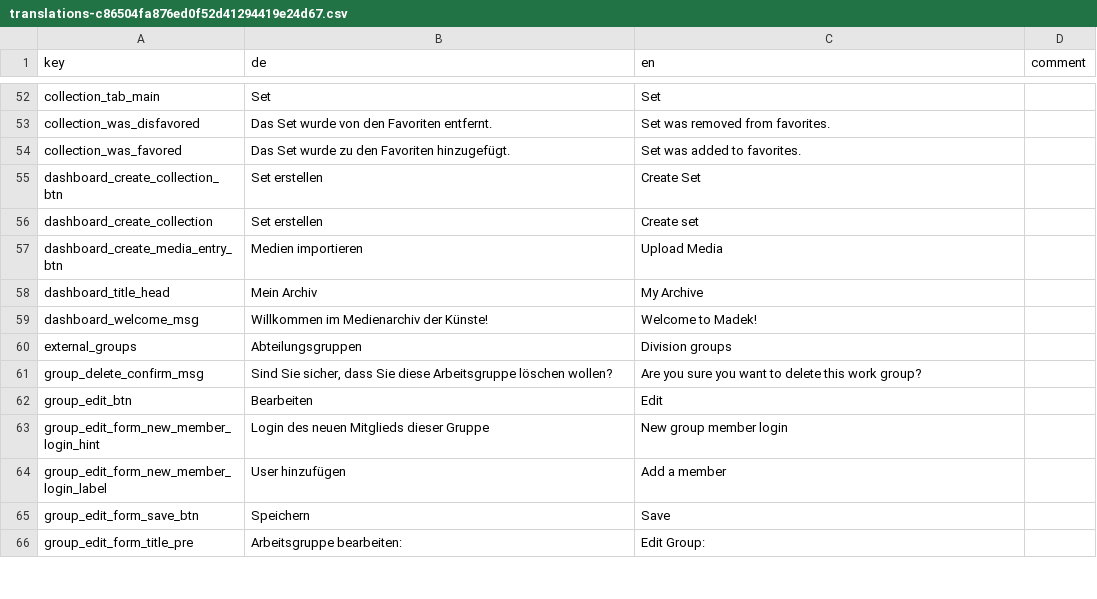
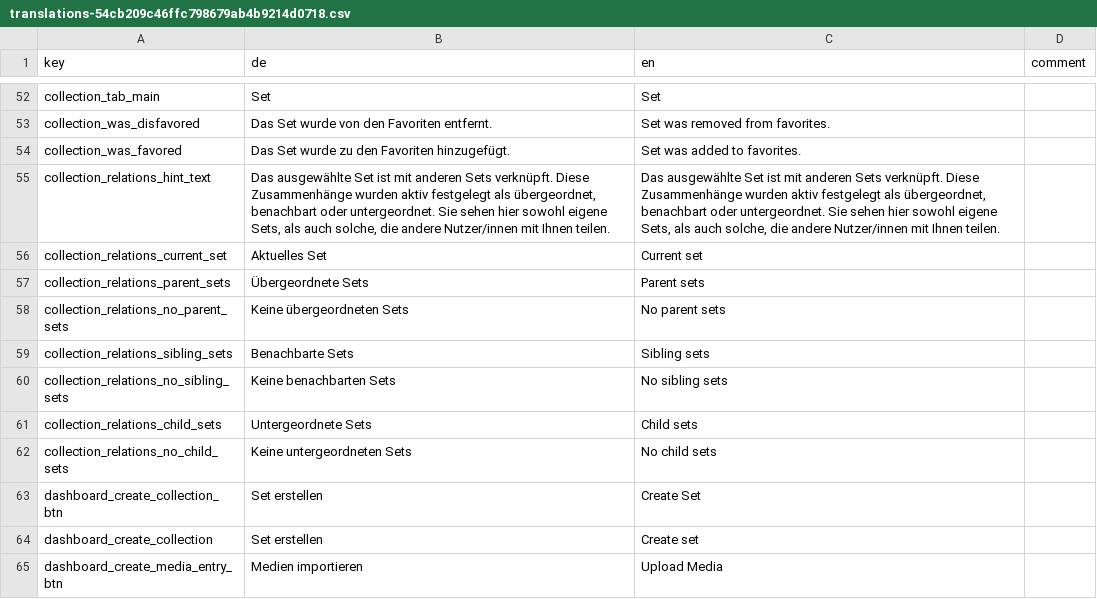
Before and after one commit to broggn/hfg-madek_webapp_assets, a CSV file: translations-54cb209c46ffc798679ab4b9214d0718.csv (was translations-c86504fa876ed0f52d41294419e24d67.csv), drawn as a sheet; only a part is shown, gaps mark what is left out; the shorter side is filled out with more unchanged rows.

Commit message:
feature: pretty collection relations view

```diff
--- a/translations-c86504fa876ed0f52d41294419e24d67.csv
+++ b/translations-54cb209c46ffc798679ab4b9214d0718.csv
@@ -54,2 +54,10 @@ collection_was_disfavored,Das Set wurde von den Favoriten entfernt.,Set was remo
 collection_was_favored,Das Set wurde zu den Favoriten hinzugefügt.,Set was added to favorites.,
+collection_relations_hint_text,"Das ausgewählte Set ist mit anderen Sets verknüpft. Diese Zusammenhänge wurden aktiv festgelegt als übergeordnet, benachbart oder untergeordnet. Sie sehen hier sowohl eigene Sets, als auch solche, die andere Nutzer/innen mit Ihnen teilen.","Das ausgewählte Set ist mit anderen Sets verknüpft. Diese Zusammenhänge wurden aktiv festgelegt als übergeordnet, benachbart oder untergeordnet. Sie sehen hier sowohl eigene Sets, als auch solche, die andere Nutzer/innen mit Ihnen teilen.",
+collection_relations_current_set,Aktuelles Set,Current set,
+collection_relations_parent_sets,Übergeordnete Sets,Parent sets,
+collection_relations_no_parent_sets,Keine übergeordneten Sets,No parent sets,
+collection_relations_sibling_sets,Benachbarte Sets,Sibling sets,
+collection_relations_no_sibling_sets,Keine benachbarten Sets,No sibling sets,
+collection_relations_child_sets,Untergeordnete Sets,Child sets,
+collection_relations_no_child_sets,Keine untergeordneten Sets,No child sets,
 dashboard_create_collection_btn,Set erstellen,Create Set,
```
Also changed, not shown: 11 other files.
